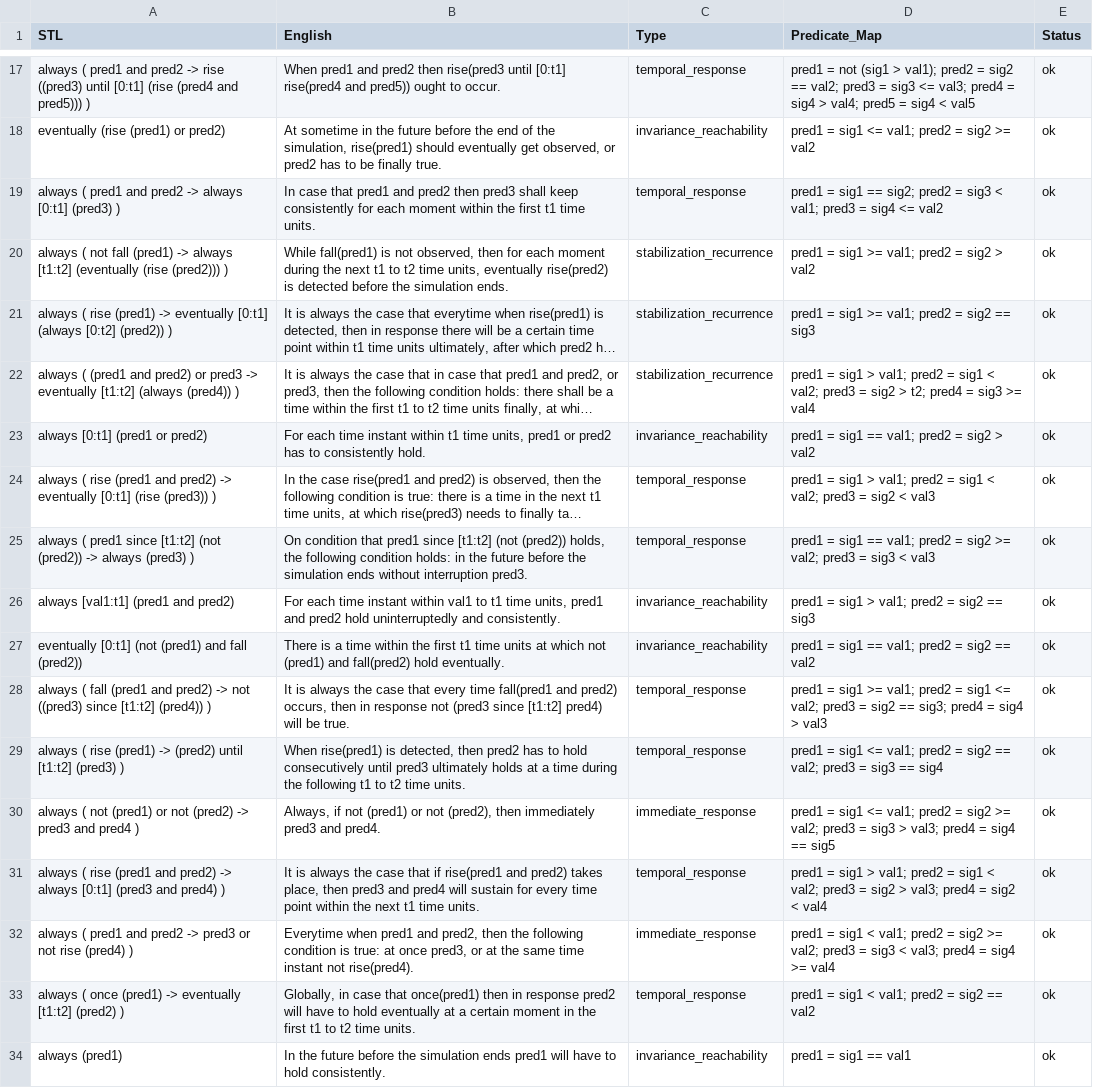
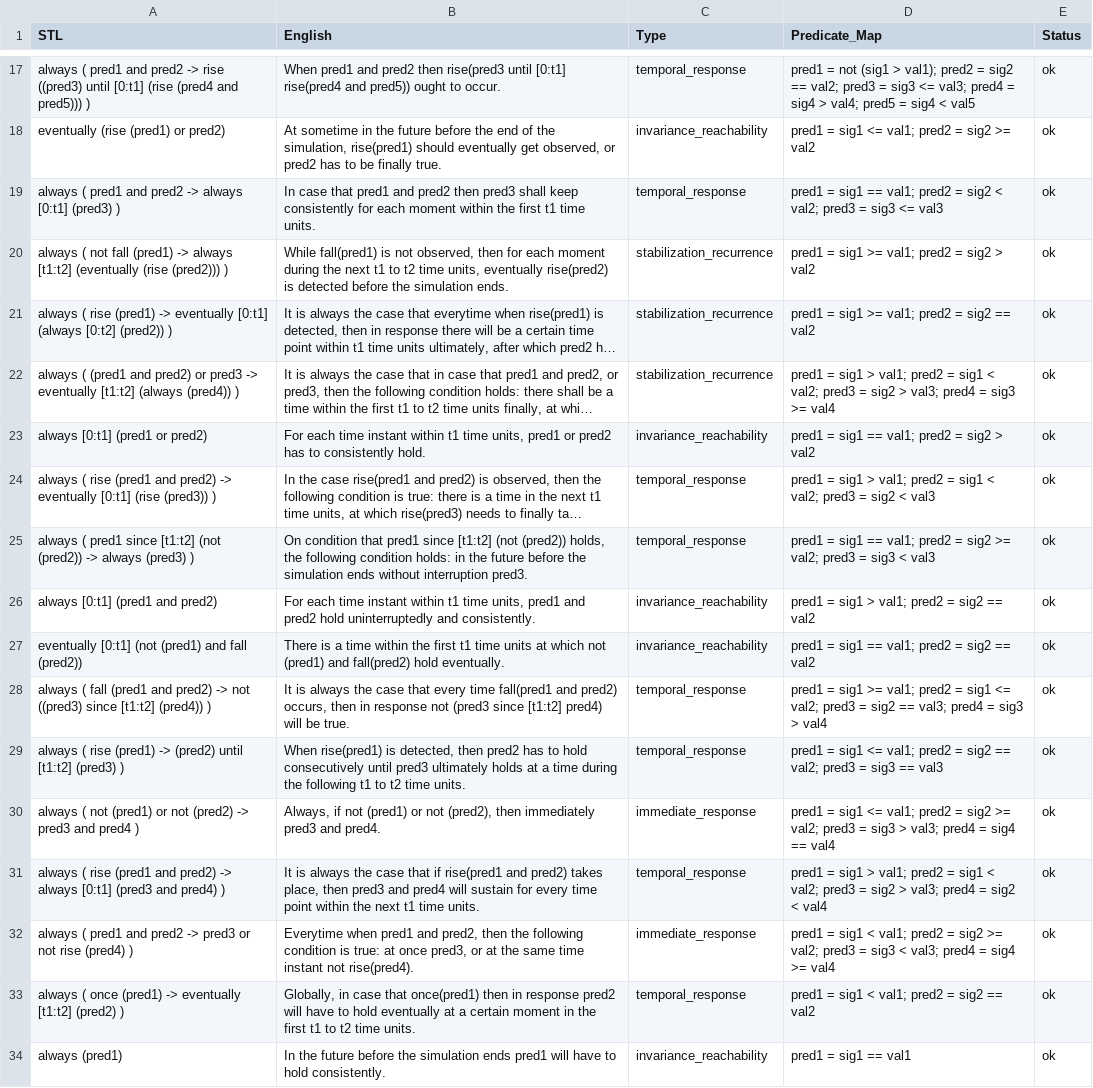
Before and after one commit to wangdudu32/nl2stl, a CSV file: dataset/gpt/2_deepstl_pred_para.csv, drawn as a sheet; only a part is shown, gaps mark what is left out; long unchanged cells end in …; the diff covers the shown part only; the diff names each change by its address in the sheet, - before the commit and + after, or states it on an @@ line.

Commit message:
对前300行进行了时间参数错误修复和语义错位对齐

```diff
--- a/dataset/gpt/2_deepstl_pred_para.csv
+++ b/dataset/gpt/2_deepstl_pred_para.csv
-D19 (Predicate_Map): …sig1 == sig2; pred2 = sig3 < val1; pred3 = sig4 <= val2
+D19 (Predicate_Map): …sig1 == val1; pred2 = sig2 < val2; pred3 = sig3 <= val3
-D21 (Predicate_Map): pred1 = sig1 >= val1; pred2 = sig2 == sig3
+D21 (Predicate_Map): pred1 = sig1 >= val1; pred2 = sig2 == val2
-D22 (Predicate_Map): …sig2 > t2; pred4 =…
+D22 (Predicate_Map): …sig2 > val3; pred4 =…
-A26 (STL): always [val1:t1] (pred1 and pred2)
+A26 (STL): always [0:t1] (pred1 and pred2)
-B26 (English): …instant within val1 to t1 time…
+B26 (English): …instant within t1 time…
-D26 (Predicate_Map): pred1 = sig1 > val1; pred2 = sig2 == sig3
+D26 (Predicate_Map): pred1 = sig1 > val1; pred2 = sig2 == val2
-D28 (Predicate_Map): …sig2 == sig3; pred4 = sig4 > val3
+D28 (Predicate_Map): …sig2 == val3; pred4 = sig3 > val4
-D29 (Predicate_Map): …sig3 == sig4
+D29 (Predicate_Map): …sig3 == val3
-D30 (Predicate_Map): …sig4 == sig5
+D30 (Predicate_Map): …sig4 == val4
```
Also changed, not shown: 100 edited cells elsewhere in this file.
